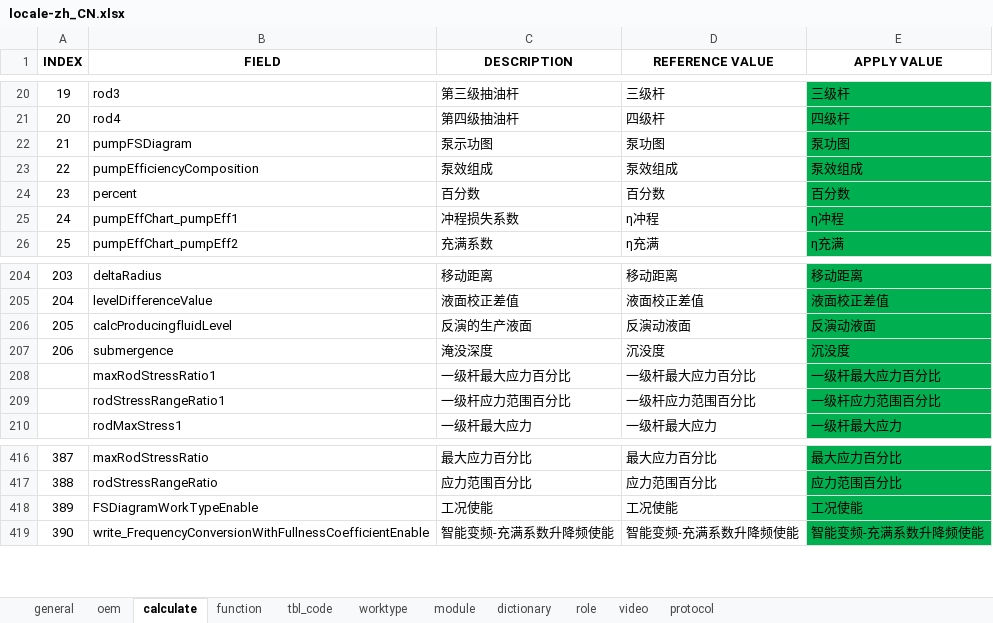
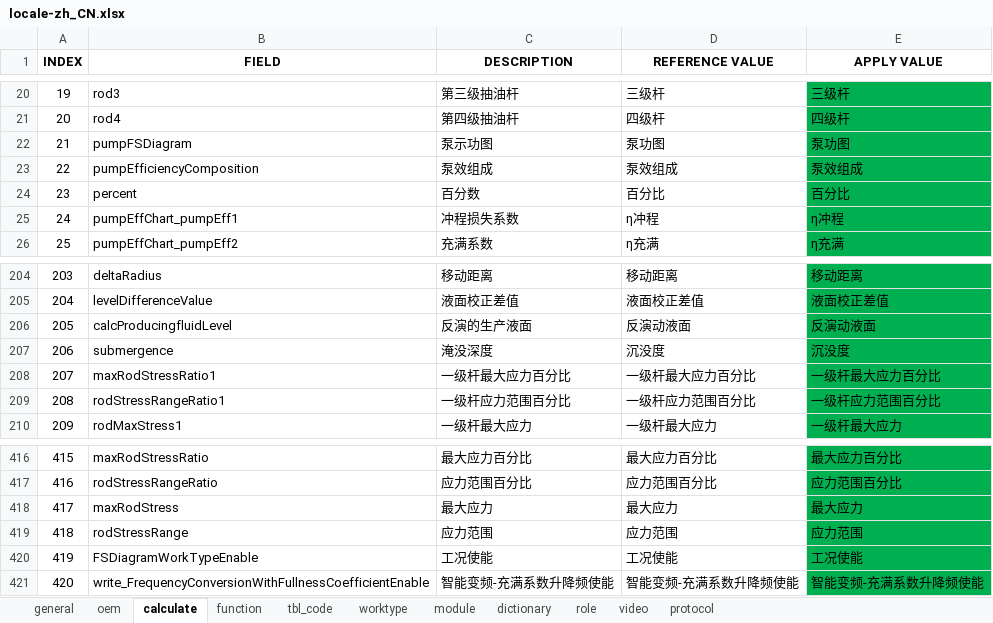
Before and after one commit to cosog/ap, an Excel workbook: WebRoot/oem/cnpc/locale/locale-zh_CN.xlsx, sheet calculate, drawn as a sheet; only a part is shown, gaps mark what is left out; values as stored, in another font and other column widths than the file's, no borders; the diff names each change by its address in the sheet, - before the commit and + after, or states it on an @@ line.

```diff
--- a/WebRoot/oem/cnpc/locale/locale-zh_CN.xlsx (sheet calculate)
+++ b/WebRoot/oem/cnpc/locale/locale-zh_CN.xlsx (sheet calculate)
-D24 (REFERENCE VALUE): 百分数
+D24 (REFERENCE VALUE): 百分比
-E24 (APPLY VALUE): 百分数
+E24 (APPLY VALUE): 百分比
@@ column A (INDEX) renumbered from row 208 down @@
+row 418: 417 | maxRodStress | 最大应力 | 最大应力 | 最大应力
+row 419: 418 | rodStressRange | 应力范围 | 应力范围 | 应力范围
```
Also changed, not shown: WebRoot/oem/cnpc/locale/locale-en.xlsx, WebRoot/oem/cnpc/locale/locale-ru.xlsx, 15 other files.
